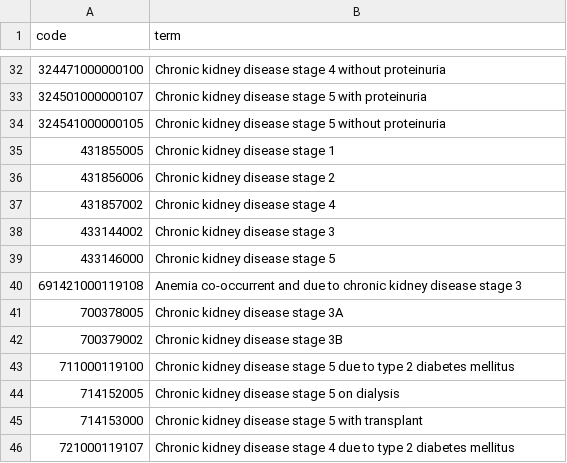
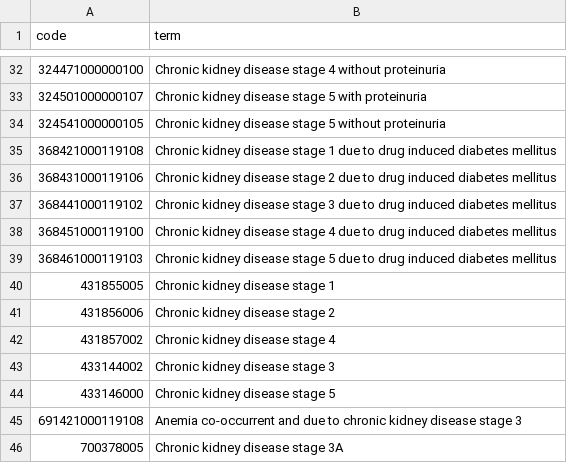
Before and after one commit to opensafely/nhs-covid-vaccination-coverage, a CSV file: codelists/primis-covid19-vacc-uptake-ckd15.csv, drawn as a sheet; only a part is shown, gaps mark what is left out; the shorter side is filled out with more unchanged rows; the diff names each change by its address in the sheet, - before the commit and + after, or states it on an @@ line.

```diff
--- a/codelists/primis-covid19-vacc-uptake-ckd15.csv
+++ b/codelists/primis-covid19-vacc-uptake-ckd15.csv
+row 35: 368421000119108 | Chronic kidney disease stage 1 due to drug induced diabetes mellitus
+row 36: 368431000119106 | Chronic kidney disease stage 2 due to drug induced diabetes mellitus
+row 37: 368441000119102 | Chronic kidney disease stage 3 due to drug induced diabetes mellitus
+row 38: 368451000119100 | Chronic kidney disease stage 4 due to drug induced diabetes mellitus
+row 39: 368461000119103 | Chronic kidney disease stage 5 due to drug induced diabetes mellitus
```
Also changed, not shown: codelists/primis-covid19-vacc-uptake-ckd35.csv, codelists/primis-covid19-vacc-uptake-ckd_cov.csv, 24 other files.
